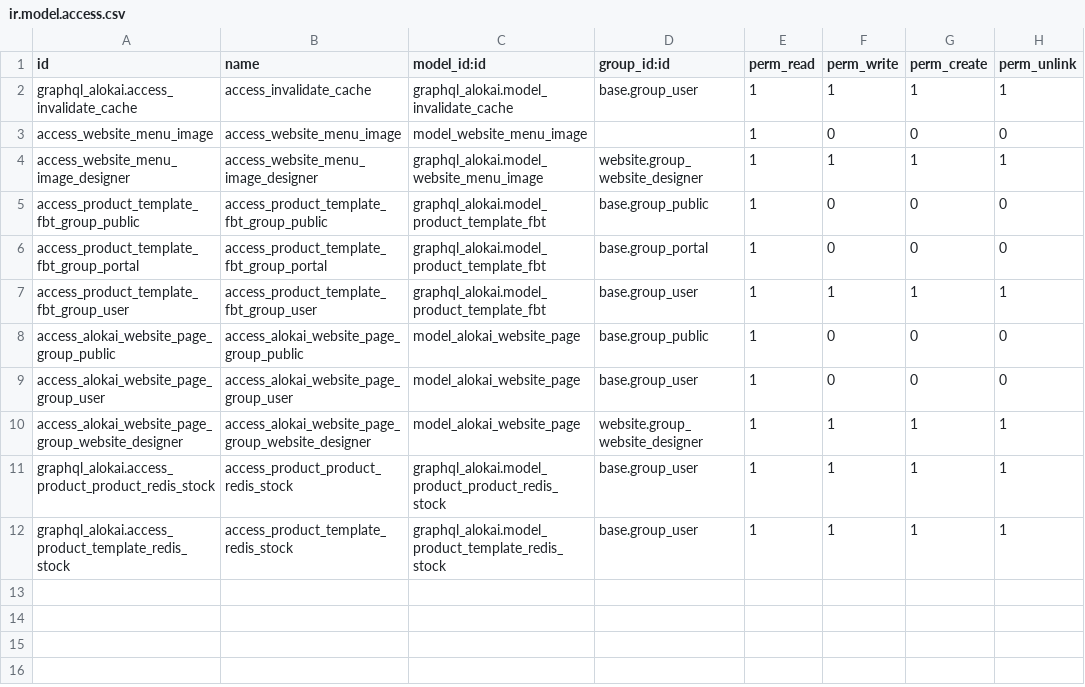
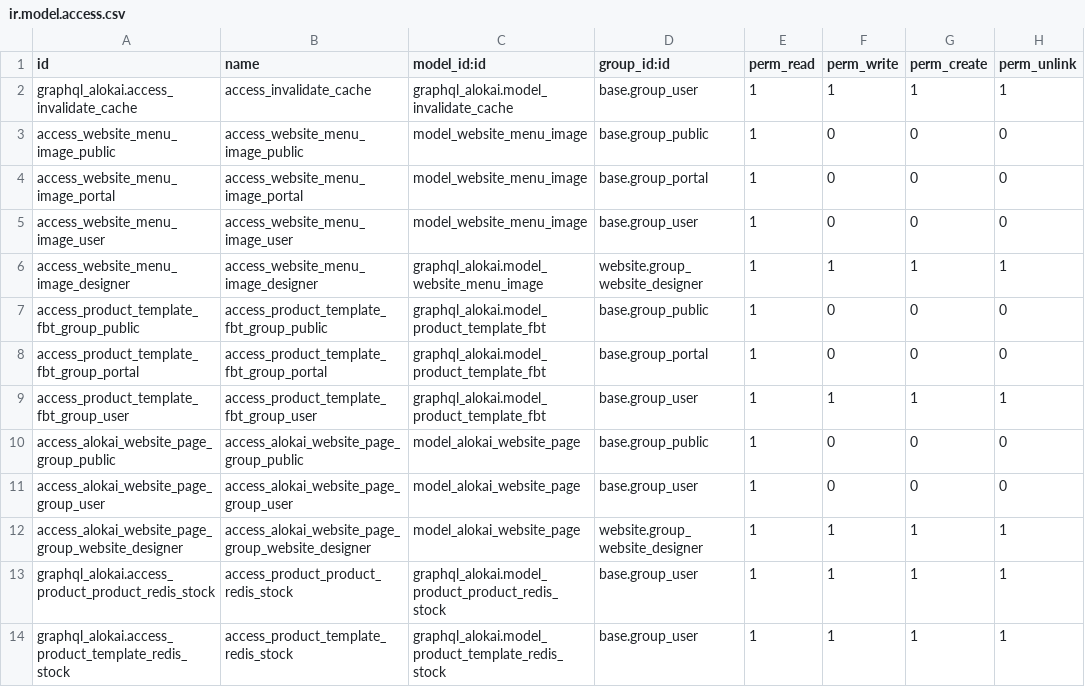
Before and after one commit to erpgap/alokai-odoo, a CSV file: graphql_alokai/security/ir.model.access.csv, drawn as a sheet.

Commit message:
[FIX] give website.menu.image ACL rules an explicit group
The group-less read rule on website.menu.image triggered a deprecation
warning in 19.0 ("Every access-granting rule should specify a group").
Replaced it with explicit read rules for public, portal and user -
same effective access (public read for the storefront), no warning.

```diff
--- a/graphql_alokai/security/ir.model.access.csv
+++ b/graphql_alokai/security/ir.model.access.csv
@@ -2,3 +2,5 @@ id,name,model_id:id,group_id:id,perm_read,perm_write,perm_create,perm_unlink
 graphql_alokai.access_invalidate_cache,access_invalidate_cache,graphql_alokai.model_invalidate_cache,base.group_user,1,1,1,1
-access_website_menu_image,access_website_menu_image,model_website_menu_image,,1,0,0,0
+access_website_menu_image_public,access_website_menu_image_public,model_website_menu_image,base.group_public,1,0,0,0
+access_website_menu_image_portal,access_website_menu_image_portal,model_website_menu_image,base.group_portal,1,0,0,0
+access_website_menu_image_user,access_website_menu_image_user,model_website_menu_image,base.group_user,1,0,0,0
 access_website_menu_image_designer,access_website_menu_image_designer,graphql_alokai.model_website_menu_image,website.group_website_designer,1,1,1,1
```
